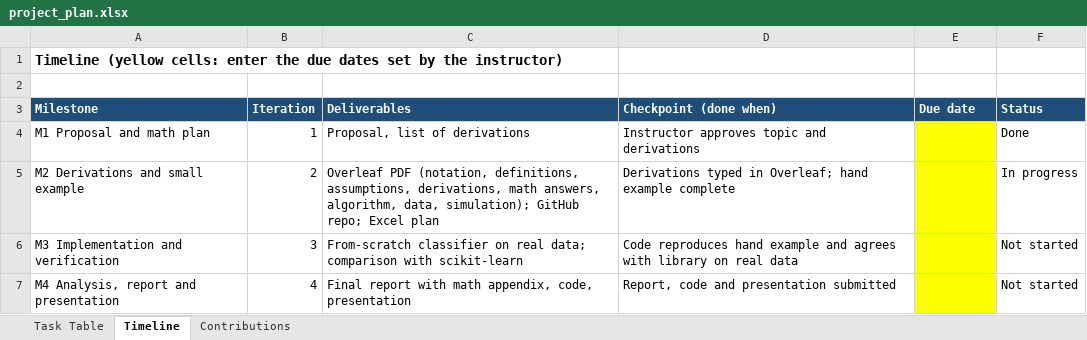
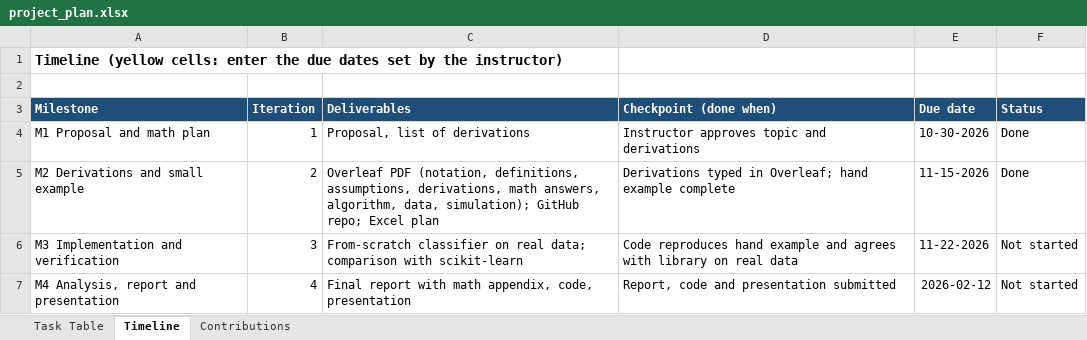
Before and after one commit to Jeev2727/Ds5020-naive-bayes-classifier, an Excel workbook: docs/project_plan.xlsx, sheet Timeline, drawn as a sheet; values as stored, in another font and other column widths than the file's, no borders; the diff names each change by its address in the sheet, - before the commit and + after, or states it on an @@ line.

```diff
--- a/docs/project_plan.xlsx (sheet Timeline)
+++ b/docs/project_plan.xlsx (sheet Timeline)
-E4 (Due date): (empty)
+E4 (Due date): 10-30-2026
-E4:E7 fill: #FFFF00
+E4:E7 fill: none
-E5 (Due date): (empty)
+E5 (Due date): 11-15-2026
-F5 (Status): In progress
+F5 (Status): Done
-E6 (Due date): (empty)
+E6 (Due date): 11-22-2026
-E7 (Due date): (empty)
+E7 (Due date): 2026-02-12
```
Also changed, not shown: sheet Task Table, sheet Contributions, 5 other files.
